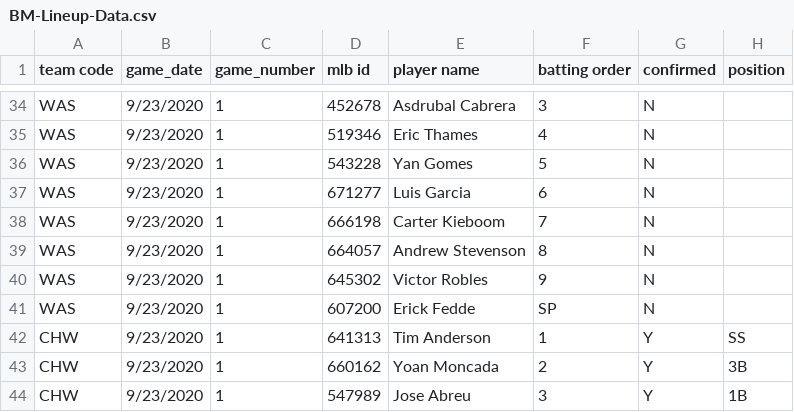
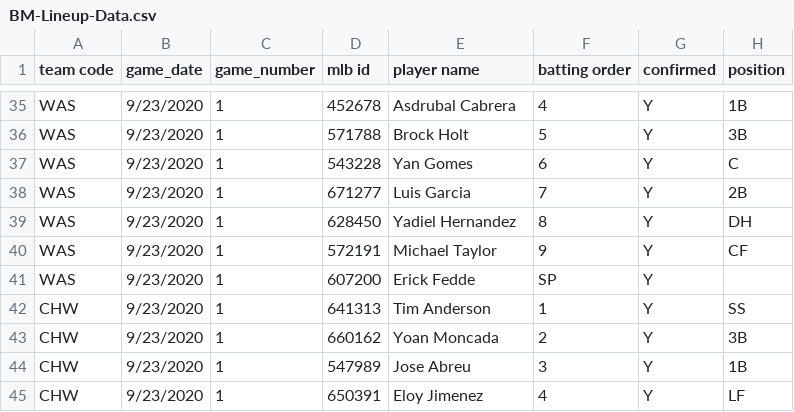
Before and after one commit to justinmof/MLBSheets-CSV-Files, a CSV file: BM-Lineup-Data.csv, drawn as a sheet; only a part is shown, gaps mark what is left out; the shorter side is filled out with more unchanged rows; removed rows and columns are numbered as before the commit, all else as after; the diff covers the shown part only; the diff names each change by its address in the sheet, - before the commit and + after, or states it on an @@ line.

```diff
--- a/BM-Lineup-Data.csv
+++ b/BM-Lineup-Data.csv
-F35 (batting order): 3
+F35 (batting order): 4
-G35:G38 (confirmed): N
+G35:G38 (confirmed): Y
-H35 (position): (empty)
+H35 (position): 1B
-D36 (mlb id): 519346
+D36 (mlb id): 571788
-E36 (player name): Eric Thames
+E36 (player name): Brock Holt
-F36 (batting order): 4
+F36 (batting order): 5
-H36 (position): (empty)
+H36 (position): 3B
-F37 (batting order): 5
+F37 (batting order): 6
-H37 (position): (empty)
+H37 (position): C
-F38 (batting order): 6
+F38 (batting order): 7
-H38 (position): (empty)
+H38 (position): 2B
-row 38: WAS | 9/23/2020 | 1 | 666198 | Carter Kieboom | 7 | N
-D39 (mlb id): 664057
+D39 (mlb id): 628450
-E39 (player name): Andrew Stevenson
+E39 (player name): Yadiel Hernandez
-G39:G41 (confirmed): N
+G39:G41 (confirmed): Y
-H39 (position): (empty)
+H39 (position): DH
-D40 (mlb id): 645302
+D40 (mlb id): 572191
-E40 (player name): Victor Robles
+E40 (player name): Michael Taylor
-H40 (position): (empty)
+H40 (position): CF
```
Also changed, not shown: 2 added rows, 1 removed row and 35 edited cells elsewhere in this file, BM-Lineup-Data1.csv.
